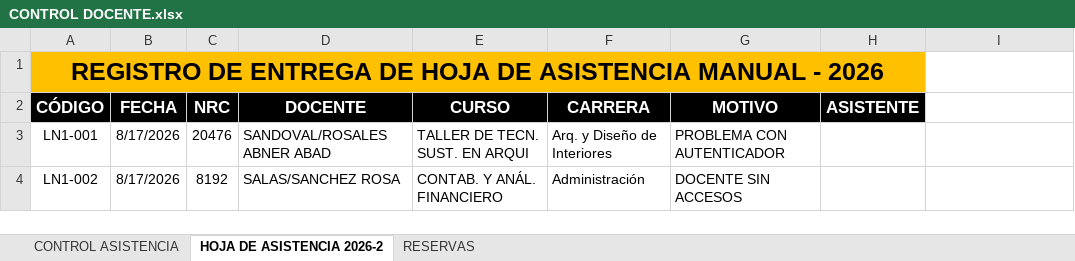
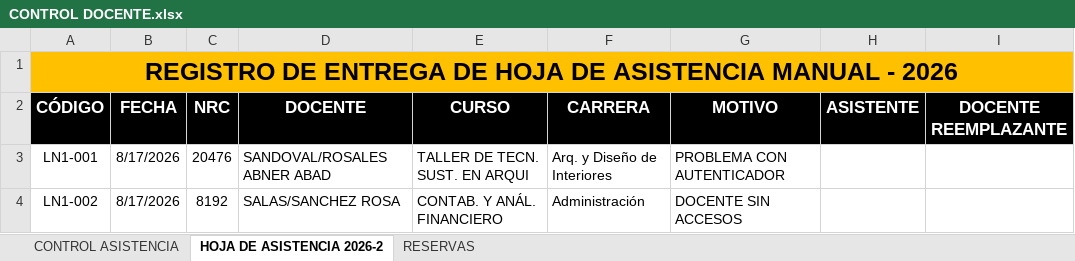
Before and after one commit to Tayron211/Steel-upn1, an Excel workbook: CONTROL DOCENTE.xlsx, sheet HOJA DE ASISTENCIA 2026-2, drawn as a sheet; only a part is shown; values as stored, in another font and other column widths than the file's, no borders; the diff names each change by its address in the sheet, - before the commit and + after, or states it on an @@ line.

Commit message:
vinculacion-onedrive-tiempo-real-y-docente-reemplazante

```diff
--- a/CONTROL DOCENTE.xlsx (sheet HOJA DE ASISTENCIA 2026-2)
+++ b/CONTROL DOCENTE.xlsx (sheet HOJA DE ASISTENCIA 2026-2)
-A1:H1 merged
+A1:I1 merged
-I1 fill: none
+I1 fill: #FFC000
-I2: (empty)
+I2: DOCENTE REEMPLAZANTE
-I2 fill: none
+I2 fill: #000000
```
Also changed, not shown: 7 other files.
